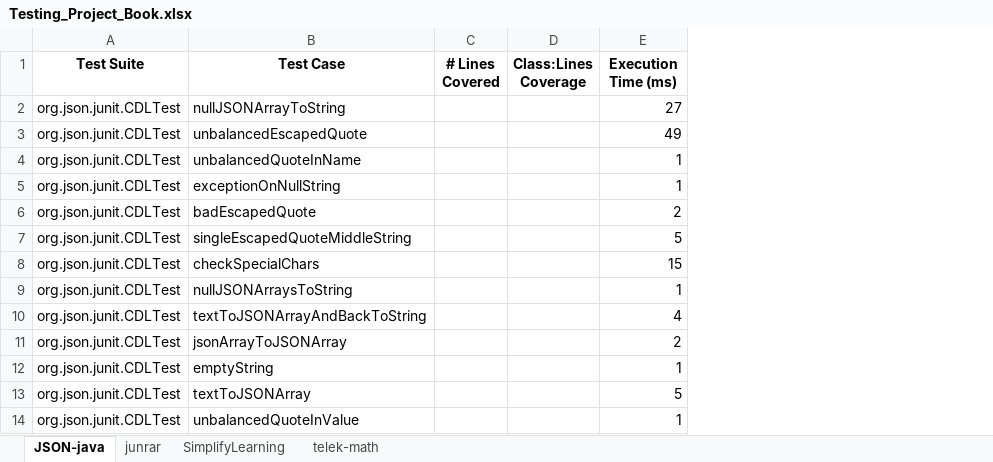
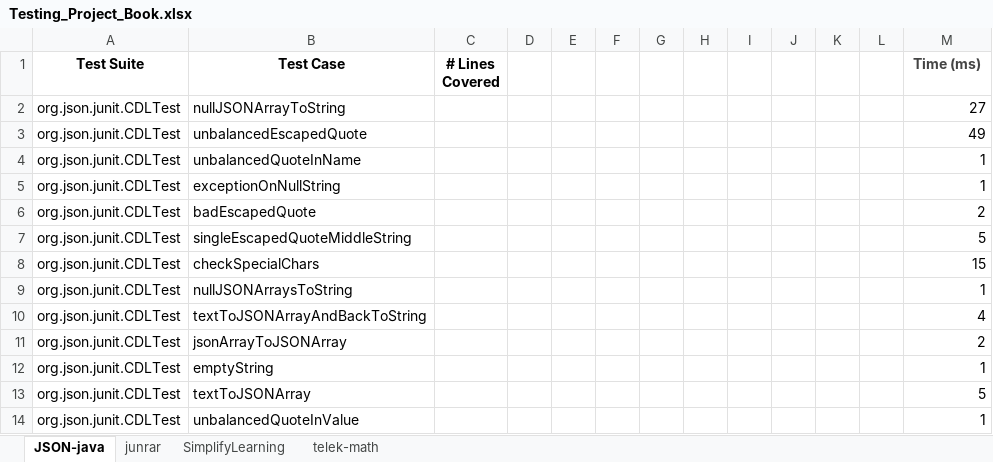
Before and after one commit to james-things/java-test-prioritization-projects, an Excel workbook: Spreadsheet/Testing_Project_Book.xlsx, sheet JSON-java, drawn as a sheet; only a part is shown; values as stored, in another font and other column widths than the file's, no borders; removed rows and columns are numbered as before the commit, all else as after; the diff names each change by its address in the sheet, - before the commit and + after, or states it on an @@ line.

```diff
--- a/Spreadsheet/Testing_Project_Book.xlsx (sheet JSON-java)
+++ b/Spreadsheet/Testing_Project_Book.xlsx (sheet JSON-java)
-column D (Class:Lines Coverage), empty
+column D, empty
+column E, empty
+column F, empty
+column G, empty
+column H, empty
+column I, empty
+column J, empty
+column K, empty
+column L, empty
-M1: Execution Time (ms)
+M1: Time (ms)
-M1 text colour: black
+M1 text colour: #444444
```
Also changed, not shown: sheet SimplifyLearning, sheet junrar, sheet telek-math.
